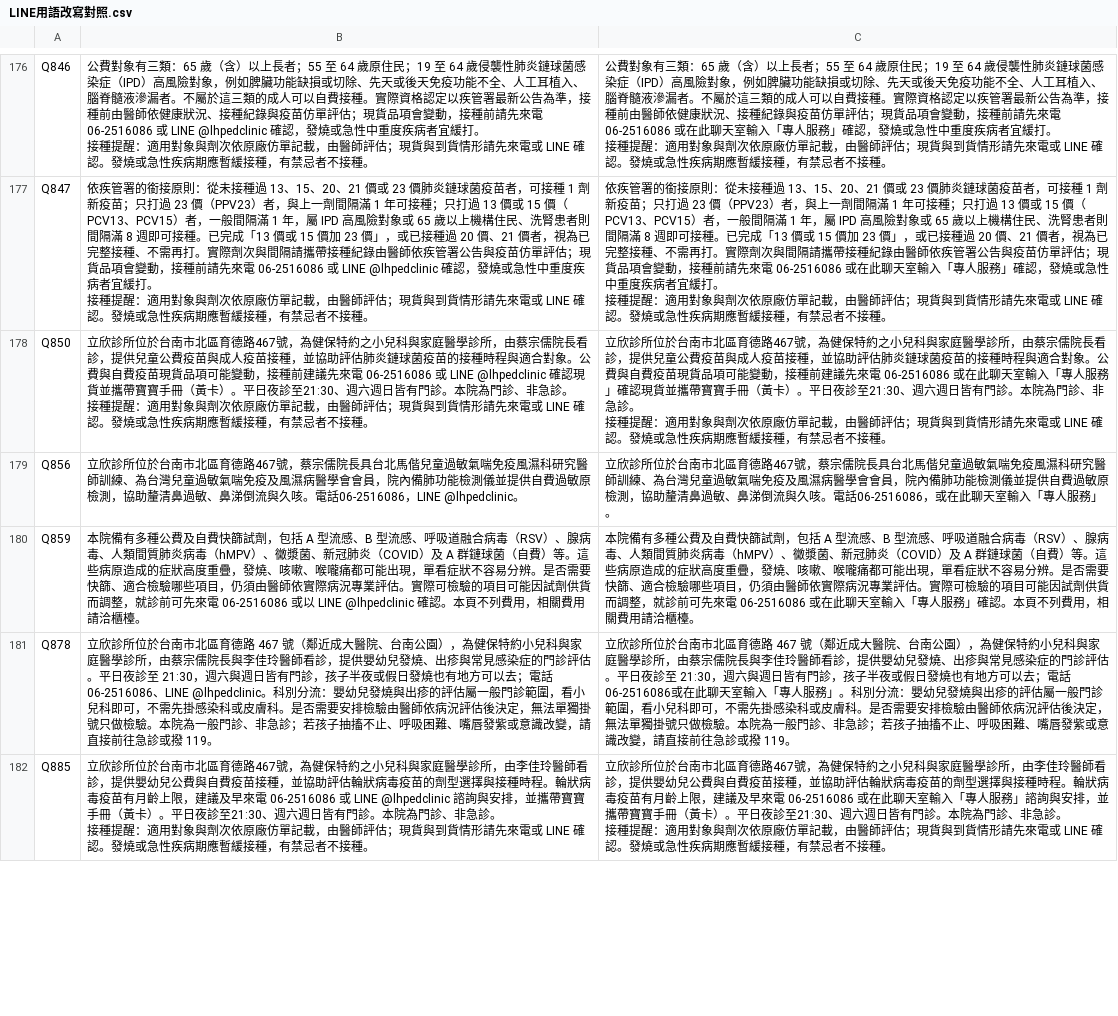
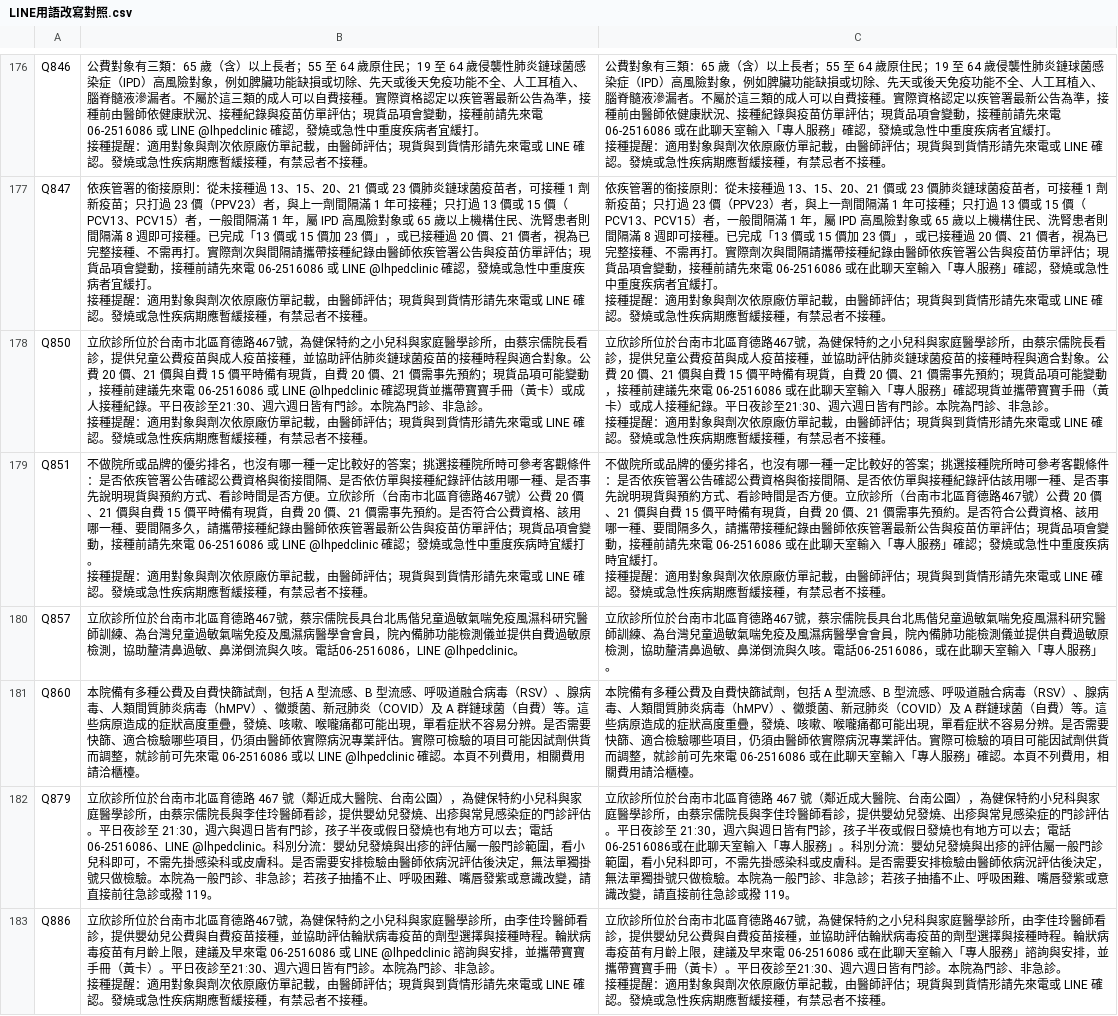
Before and after one commit to lubitsai/lihsin-clinic, a CSV file: internal/line-helpdesk/LINE用語改寫對照.csv, drawn as a sheet; only a part is shown, gaps mark what is left out; the diff covers the shown part only.

```diff
--- a/internal/line-helpdesk/LINE用語改寫對照.csv
+++ b/internal/line-helpdesk/LINE用語改寫對照.csv
@@ -517,14 +517,19 @@ Q847,"依疾管署的銜接原則：從未接種過 13、15、20、21 價或 23
 接種提醒：適用對象與劑次依原廠仿單記載，由醫師評估；現貨與到貨情形請先來電或 LINE 確認。發燒或急性疾病期應暫緩接種，有禁忌者不接種。"
-Q850,"立欣診所位於台南市北區育德路467號，為健保特約之小兒科與家庭醫學診所，由蔡宗儒院長看診，提供兒童公費疫苗與成人疫苗接種，並協助評估肺炎鏈球菌疫苗的接種時程與適合對象。公費與自費疫苗現貨品項可能變動，接種前建議先來電 06-2516086 或 LINE @lhpedclinic 確認現貨並攜帶寶寶手冊（黃卡）。平日夜診至21:30、週六週日皆有門診。本院為門診、非急診。
-
-接種提醒：適用對象與劑次依原廠仿單記載，由醫師評估；現貨與到貨情形請先來電或 LINE 確認。發燒或急性疾病期應暫緩接種，有禁忌者不接種。","立欣診所位於台南市北區育德路467號，為健保特約之小兒科與家庭醫學診所，由蔡宗儒院長看診，提供兒童公費疫苗與成人疫苗接種，並協助評估肺炎鏈球菌疫苗的接種時程與適合對象。公費與自費疫苗現貨品項可能變動，接種前建議先來電 06-2516086 或在此聊天室輸入「專人服務」確認現貨並攜帶寶寶手冊（黃卡）。平日夜診至21:30、週六週日皆有門診。本院為門診、非急診。
-
-接種提醒：適用對象與劑次依原廠仿單記載，由醫師評估；現貨與到貨情形請先來電或 LINE 確認。發燒或急性疾病期應暫緩接種，有禁忌者不接種。"
-Q856,立欣診所位於台南市北區育德路467號，蔡宗儒院長具台北馬偕兒童過敏氣喘免疫風濕科研究醫師訓練、為台灣兒童過敏氣喘免疫及風濕病醫學會會員，院內備肺功能檢測儀並提供自費過敏原檢測，協助釐清鼻過敏、鼻涕倒流與久咳。電話06-2516086，LINE @lhpedclinic。,立欣診所位於台南市北區育德路467號，蔡宗儒院長具台北馬偕兒童過敏氣喘免疫風濕科研究醫師訓練、為台灣兒童過敏氣喘免疫及風濕病醫學會會員，院內備肺功能檢測儀並提供自費過敏原檢測，協助釐清鼻過敏、鼻涕倒流與久咳。電話06-2516086，或在此聊天室輸入「專人服務」。
-Q859,本院備有多種公費及自費快篩試劑，包括 A 型流感、B 型流感、呼吸道融合病毒（RSV）、腺病毒、人類間質肺炎病毒（hMPV）、黴漿菌、新冠肺炎（COVID）及 A 群鏈球菌（自費）等。這些病原造成的症狀高度重疊，發燒、咳嗽、喉嚨痛都可能出現，單看症狀不容易分辨。是否需要快篩、適合檢驗哪些項目，仍須由醫師依實際病況專業評估。實際可檢驗的項目可能因試劑供貨而調整，就診前可先來電 06-2516086 或以 LINE @lhpedclinic 確認。本頁不列費用，相關費用請洽櫃檯。,本院備有多種公費及自費快篩試劑，包括 A 型流感、B 型流感、呼吸道融合病毒（RSV）、腺病毒、人類間質肺炎病毒（hMPV）、黴漿菌、新冠肺炎（COVID）及 A 群鏈球菌（自費）等。這些病原造成的症狀高度重疊，發燒、咳嗽、喉嚨痛都可能出現，單看症狀不容易分辨。是否需要快篩、適合檢驗哪些項目，仍須由醫師依實際病況專業評估。實際可檢驗的項目可能因試劑供貨而調整，就診前可先來電 06-2516086 或在此聊天室輸入「專人服務」確認。本頁不列費用，相關費用請洽櫃檯。
-Q878,立欣診所位於台南市北區育德路 467 號（鄰近成大醫院、台南公園），為健保特約小兒科與家庭醫學診所，由蔡宗儒院長與李佳玲醫師看診，提供嬰幼兒發燒、出疹與常見感染症的門診評估。平日夜診至 21:30，週六與週日皆有門診，孩子半夜或假日發燒也有地方可以去；電話 06-2516086、LINE @lhpedclinic。科別分流：嬰幼兒發燒與出疹的評估屬一般門診範圍，看小兒科即可，不需先掛感染科或皮膚科。是否需要安排檢驗由醫師依病況評估後決定，無法單獨掛號只做檢驗。本院為一般門診、非急診；若孩子抽搐不止、呼吸困難、嘴唇發紫或意識改變，請直接前往急診或撥 119。,立欣診所位於台南市北區育德路 467 號（鄰近成大醫院、台南公園），為健保特約小兒科與家庭醫學診所，由蔡宗儒院長與李佳玲醫師看診，提供嬰幼兒發燒、出疹與常見感染症的門診評估。平日夜診至 21:30，週六與週日皆有門診，孩子半夜或假日發燒也有地方可以去；電話 06-2516086或在此聊天室輸入「專人服務」。科別分流：嬰幼兒發燒與出疹的評估屬一般門診範圍，看小兒科即可，不需先掛感染科或皮膚科。是否需要安排檢驗由醫師依病況評估後決定，無法單獨掛號只做檢驗。本院為一般門診、非急診；若孩子抽搐不止、呼吸困難、嘴唇發紫或意識改變，請直接前往急診或撥 119。
-Q885,"立欣診所位於台南市北區育德路467號，為健保特約之小兒科與家庭醫學診所，由李佳玲醫師看診，提供嬰幼兒公費與自費疫苗接種，並協助評估輪狀病毒疫苗的劑型選擇與接種時程。輪狀病毒疫苗有月齡上限，建議及早來電 06-2516086 或 LINE @lhpedclinic 諮詢與安排，並攜帶寶寶手冊（黃卡）。平日夜診至21:30、週六週日皆有門診。本院為門診、非急診。
-
-接種提醒：適用對象與劑次依原廠仿單記載，由醫師評估；現貨與到貨情形請先來電或 LINE 確認。發燒或急性疾病期應暫緩接種，有禁忌者不接種。","立欣診所位於台南市北區育德路467號，為健保特約之小兒科與家庭醫學診所，由李佳玲醫師看診，提供嬰幼兒公費與自費疫苗接種，並協助評估輪狀病毒疫苗的劑型選擇與接種時程。輪狀病毒疫苗有月齡上限，建議及早來電 06-2516086 或在此聊天室輸入「專人服務」諮詢與安排，並攜帶寶寶手冊（黃卡）。平日夜診至21:30、週六週日皆有門診。本院為門診、非急診。
-
-接種提醒：適用對象與劑次依原廠仿單記載，由醫師評估；現貨與到貨情形請先來電或 LINE 確認。發燒或急性疾病期應暫緩接種，有禁忌者不接種。"
+Q850,"立欣診所位於台南市北區育德路467號，為健保特約之小兒科與家庭醫學診所，由蔡宗儒院長看診，提供兒童公費疫苗與成人疫苗接種，並協助評估肺炎鏈球菌疫苗的接種時程與適合對象。公費 20 價、21 價與自費 15 價平時備有現貨，自費 20 價、21 價需事先預約；現貨品項可能變動，接種前建議先來電 06-2516086 或 LINE @lhpedclinic 確認現貨並攜帶寶寶手冊（黃卡）或成人接種紀錄。平日夜診至21:30、週六週日皆有門診。本院為門診、非急診。
+
+接種提醒：適用對象與劑次依原廠仿單記載，由醫師評估；現貨與到貨情形請先來電或 LINE 確認。發燒或急性疾病期應暫緩接種，有禁忌者不接種。","立欣診所位於台南市北區育德路467號，為健保特約之小兒科與家庭醫學診所，由蔡宗儒院長看診，提供兒童公費疫苗與成人疫苗接種，並協助評估肺炎鏈球菌疫苗的接種時程與適合對象。公費 20 價、21 價與自費 15 價平時備有現貨，自費 20 價、21 價需事先預約；現貨品項可能變動，接種前建議先來電 06-2516086 或在此聊天室輸入「專人服務」確認現貨並攜帶寶寶手冊（黃卡）或成人接種紀錄。平日夜診至21:30、週六週日皆有門診。本院為門診、非急診。
+
+接種提醒：適用對象與劑次依原廠仿單記載，由醫師評估；現貨與到貨情形請先來電或 LINE 確認。發燒或急性疾病期應暫緩接種，有禁忌者不接種。"
+Q851,"不做院所或品牌的優劣排名，也沒有哪一種一定比較好的答案；挑選接種院所時可參考客觀條件：是否依疾管署公告確認公費資格與銜接間隔、是否依仿單與接種紀錄評估該用哪一種、是否事先說明現貨與預約方式、看診時間是否方便。立欣診所（台南市北區育德路467號）公費 20 價、21 價與自費 15 價平時備有現貨，自費 20 價、21 價需事先預約。是否符合公費資格、該用哪一種、要間隔多久，請攜帶接種紀錄由醫師依疾管署最新公告與疫苗仿單評估；現貨品項會變動，接種前請先來電 06-2516086 或 LINE @lhpedclinic 確認；發燒或急性中重度疾病時宜緩打。
+
+接種提醒：適用對象與劑次依原廠仿單記載，由醫師評估；現貨與到貨情形請先來電或 LINE 確認。發燒或急性疾病期應暫緩接種，有禁忌者不接種。","不做院所或品牌的優劣排名，也沒有哪一種一定比較好的答案；挑選接種院所時可參考客觀條件：是否依疾管署公告確認公費資格與銜接間隔、是否依仿單與接種紀錄評估該用哪一種、是否事先說明現貨與預約方式、看診時間是否方便。立欣診所（台南市北區育德路467號）公費 20 價、21 價與自費 15 價平時備有現貨，自費 20 價、21 價需事先預約。是否符合公費資格、該用哪一種、要間隔多久，請攜帶接種紀錄由醫師依疾管署最新公告與疫苗仿單評估；現貨品項會變動，接種前請先來電 06-2516086 或在此聊天室輸入「專人服務」確認；發燒或急性中重度疾病時宜緩打。
+
+接種提醒：適用對象與劑次依原廠仿單記載，由醫師評估；現貨與到貨情形請先來電或 LINE 確認。發燒或急性疾病期應暫緩接種，有禁忌者不接種。"
+Q857,立欣診所位於台南市北區育德路467號，蔡宗儒院長具台北馬偕兒童過敏氣喘免疫風濕科研究醫師訓練、為台灣兒童過敏氣喘免疫及風濕病醫學會會員，院內備肺功能檢測儀並提供自費過敏原檢測，協助釐清鼻過敏、鼻涕倒流與久咳。電話06-2516086，LINE @lhpedclinic。,立欣診所位於台南市北區育德路467號，蔡宗儒院長具台北馬偕兒童過敏氣喘免疫風濕科研究醫師訓練、為台灣兒童過敏氣喘免疫及風濕病醫學會會員，院內備肺功能檢測儀並提供自費過敏原檢測，協助釐清鼻過敏、鼻涕倒流與久咳。電話06-2516086，或在此聊天室輸入「專人服務」。
+Q860,本院備有多種公費及自費快篩試劑，包括 A 型流感、B 型流感、呼吸道融合病毒（RSV）、腺病毒、人類間質肺炎病毒（hMPV）、黴漿菌、新冠肺炎（COVID）及 A 群鏈球菌（自費）等。這些病原造成的症狀高度重疊，發燒、咳嗽、喉嚨痛都可能出現，單看症狀不容易分辨。是否需要快篩、適合檢驗哪些項目，仍須由醫師依實際病況專業評估。實際可檢驗的項目可能因試劑供貨而調整，就診前可先來電 06-2516086 或以 LINE @lhpedclinic 確認。本頁不列費用，相關費用請洽櫃檯。,本院備有多種公費及自費快篩試劑，包括 A 型流感、B 型流感、呼吸道融合病毒（RSV）、腺病毒、人類間質肺炎病毒（hMPV）、黴漿菌、新冠肺炎（COVID）及 A 群鏈球菌（自費）等。這些病原造成的症狀高度重疊，發燒、咳嗽、喉嚨痛都可能出現，單看症狀不容易分辨。是否需要快篩、適合檢驗哪些項目，仍須由醫師依實際病況專業評估。實際可檢驗的項目可能因試劑供貨而調整，就診前可先來電 06-2516086 或在此聊天室輸入「專人服務」確認。本頁不列費用，相關費用請洽櫃檯。
+Q879,立欣診所位於台南市北區育德路 467 號（鄰近成大醫院、台南公園），為健保特約小兒科與家庭醫學診所，由蔡宗儒院長與李佳玲醫師看診，提供嬰幼兒發燒、出疹與常見感染症的門診評估。平日夜診至 21:30，週六與週日皆有門診，孩子半夜或假日發燒也有地方可以去；電話 06-2516086、LINE @lhpedclinic。科別分流：嬰幼兒發燒與出疹的評估屬一般門診範圍，看小兒科即可，不需先掛感染科或皮膚科。是否需要安排檢驗由醫師依病況評估後決定，無法單獨掛號只做檢驗。本院為一般門診、非急診；若孩子抽搐不止、呼吸困難、嘴唇發紫或意識改變，請直接前往急診或撥 119。,立欣診所位於台南市北區育德路 467 號（鄰近成大醫院、台南公園），為健保特約小兒科與家庭醫學診所，由蔡宗儒院長與李佳玲醫師看診，提供嬰幼兒發燒、出疹與常見感染症的門診評估。平日夜診至 21:30，週六與週日皆有門診，孩子半夜或假日發燒也有地方可以去；電話 06-2516086或在此聊天室輸入「專人服務」。科別分流：嬰幼兒發燒與出疹的評估屬一般門診範圍，看小兒科即可，不需先掛感染科或皮膚科。是否需要安排檢驗由醫師依病況評估後決定，無法單獨掛號只做檢驗。本院為一般門診、非急診；若孩子抽搐不止、呼吸困難、嘴唇發紫或意識改變，請直接前往急診或撥 119。
+Q886,"立欣診所位於台南市北區育德路467號，為健保特約之小兒科與家庭醫學診所，由李佳玲醫師看診，提供嬰幼兒公費與自費疫苗接種，並協助評估輪狀病毒疫苗的劑型選擇與接種時程。輪狀病毒疫苗有月齡上限，建議及早來電 06-2516086 或 LINE @lhpedclinic 諮詢與安排，並攜帶寶寶手冊（黃卡）。平日夜診至21:30、週六週日皆有門診。本院為門診、非急診。
+
+接種提醒：適用對象與劑次依原廠仿單記載，由醫師評估；現貨與到貨情形請先來電或 LINE 確認。發燒或急性疾病期應暫緩接種，有禁忌者不接種。","立欣診所位於台南市北區育德路467號，為健保特約之小兒科與家庭醫學診所，由李佳玲醫師看診，提供嬰幼兒公費與自費疫苗接種，並協助評估輪狀病毒疫苗的劑型選擇與接種時程。輪狀病毒疫苗有月齡上限，建議及早來電 06-2516086 或在此聊天室輸入「專人服務」諮詢與安排，並攜帶寶寶手冊（黃卡）。平日夜診至21:30、週六週日皆有門診。本院為門診、非急診。
+
+接種提醒：適用對象與劑次依原廠仿單記載，由醫師評估；現貨與到貨情形請先來電或 LINE 確認。發燒或急性疾病期應暫緩接種，有禁忌者不接種。"
```
Also changed, not shown: 1 added row, 1 removed row and 40 edited cells elsewhere in this file, 10 other files.
